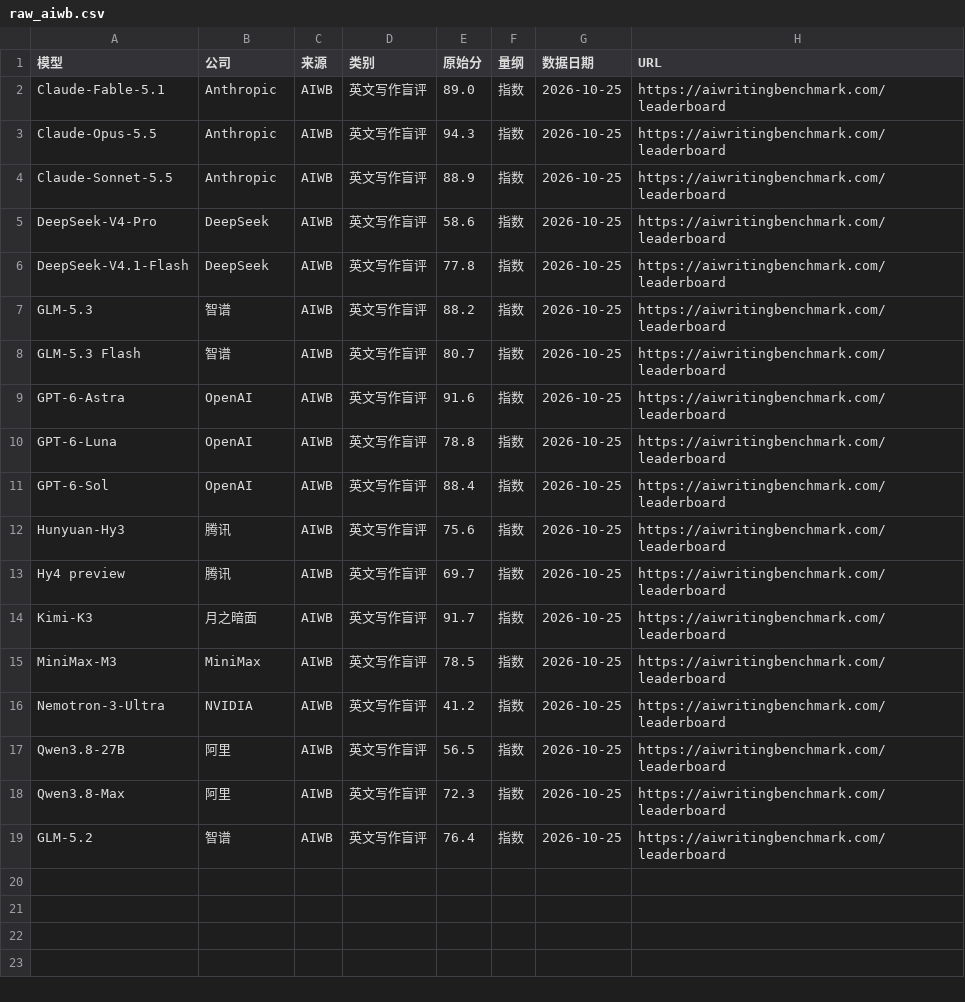
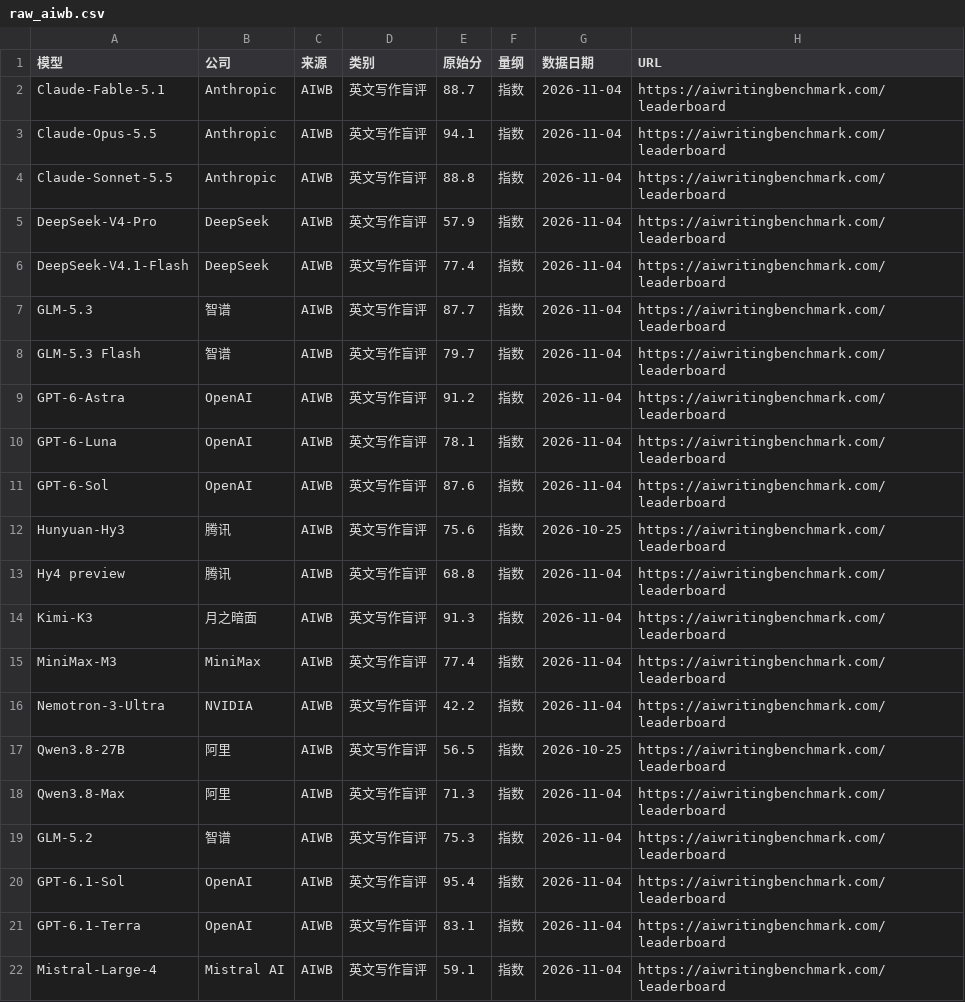
Before and after one commit to Brando-2077/model-radar, a CSV file: data/raw_aiwb.csv, drawn as a sheet.

```diff
--- a/data/raw_aiwb.csv
+++ b/data/raw_aiwb.csv
@@ -1,19 +1,22 @@
 模型,公司,来源,类别,原始分,量纲,数据日期,URL
-Claude-Fable-5.1,Anthropic,AIWB,英文写作盲评,89.0,指数,2026-10-25,https://aiwritingbenchmark.com/leaderboard
-Claude-Opus-5.5,Anthropic,AIWB,英文写作盲评,94.3,指数,2026-10-25,https://aiwritingbenchmark.com/leaderboard
-Claude-Sonnet-5.5,Anthropic,AIWB,英文写作盲评,88.9,指数,2026-10-25,https://aiwritingbenchmark.com/leaderboard
-DeepSeek-V4-Pro,DeepSeek,AIWB,英文写作盲评,58.6,指数,2026-10-25,https://aiwritingbenchmark.com/leaderboard
-DeepSeek-V4.1-Flash,DeepSeek,AIWB,英文写作盲评,77.8,指数,2026-10-25,https://aiwritingbenchmark.com/leaderboard
-GLM-5.3,智谱,AIWB,英文写作盲评,88.2,指数,2026-10-25,https://aiwritingbenchmark.com/leaderboard
-GLM-5.3 Flash,智谱,AIWB,英文写作盲评,80.7,指数,2026-10-25,https://aiwritingbenchmark.com/leaderboard
-GPT-6-Astra,OpenAI,AIWB,英文写作盲评,91.6,指数,2026-10-25,https://aiwritingbenchmark.com/leaderboard
-GPT-6-Luna,OpenAI,AIWB,英文写作盲评,78.8,指数,2026-10-25,https://aiwritingbenchmark.com/leaderboard
-GPT-6-Sol,OpenAI,AIWB,英文写作盲评,88.4,指数,2026-10-25,https://aiwritingbenchmark.com/leaderboard
+Claude-Fable-5.1,Anthropic,AIWB,英文写作盲评,88.7,指数,2026-11-04,https://aiwritingbenchmark.com/leaderboard
+Claude-Opus-5.5,Anthropic,AIWB,英文写作盲评,94.1,指数,2026-11-04,https://aiwritingbenchmark.com/leaderboard
+Claude-Sonnet-5.5,Anthropic,AIWB,英文写作盲评,88.8,指数,2026-11-04,https://aiwritingbenchmark.com/leaderboard
+DeepSeek-V4-Pro,DeepSeek,AIWB,英文写作盲评,57.9,指数,2026-11-04,https://aiwritingbenchmark.com/leaderboard
+DeepSeek-V4.1-Flash,DeepSeek,AIWB,英文写作盲评,77.4,指数,2026-11-04,https://aiwritingbenchmark.com/leaderboard
+GLM-5.3,智谱,AIWB,英文写作盲评,87.7,指数,2026-11-04,https://aiwritingbenchmark.com/leaderboard
+GLM-5.3 Flash,智谱,AIWB,英文写作盲评,79.7,指数,2026-11-04,https://aiwritingbenchmark.com/leaderboard
+GPT-6-Astra,OpenAI,AIWB,英文写作盲评,91.2,指数,2026-11-04,https://aiwritingbenchmark.com/leaderboard
+GPT-6-Luna,OpenAI,AIWB,英文写作盲评,78.1,指数,2026-11-04,https://aiwritingbenchmark.com/leaderboard
+GPT-6-Sol,OpenAI,AIWB,英文写作盲评,87.6,指数,2026-11-04,https://aiwritingbenchmark.com/leaderboard
 Hunyuan-Hy3,腾讯,AIWB,英文写作盲评,75.6,指数,2026-10-25,https://aiwritingbenchmark.com/leaderboard
-Hy4 preview,腾讯,AIWB,英文写作盲评,69.7,指数,2026-10-25,https://aiwritingbenchmark.com/leaderboard
-Kimi-K3,月之暗面,AIWB,英文写作盲评,91.7,指数,2026-10-25,https://aiwritingbenchmark.com/leaderboard
-MiniMax-M3,MiniMax,AIWB,英文写作盲评,78.5,指数,2026-10-25,https://aiwritingbenchmark.com/leaderboard
-Nemotron-3-Ultra,NVIDIA,AIWB,英文写作盲评,41.2,指数,2026-10-25,https://aiwritingbenchmark.com/leaderboard
+Hy4 preview,腾讯,AIWB,英文写作盲评,68.8,指数,2026-11-04,https://aiwritingbenchmark.com/leaderboard
+Kimi-K3,月之暗面,AIWB,英文写作盲评,91.3,指数,2026-11-04,https://aiwritingbenchmark.com/leaderboard
+MiniMax-M3,MiniMax,AIWB,英文写作盲评,77.4,指数,2026-11-04,https://aiwritingbenchmark.com/leaderboard
+Nemotron-3-Ultra,NVIDIA,AIWB,英文写作盲评,42.2,指数,2026-11-04,https://aiwritingbenchmark.com/leaderboard
 Qwen3.8-27B,阿里,AIWB,英文写作盲评,56.5,指数,2026-10-25,https://aiwritingbenchmark.com/leaderboard
-Qwen3.8-Max,阿里,AIWB,英文写作盲评,72.3,指数,2026-10-25,https://aiwritingbenchmark.com/leaderboard
-GLM-5.2,智谱,AIWB,英文写作盲评,76.4,指数,2026-10-25,https://aiwritingbenchmark.com/leaderboard
+Qwen3.8-Max,阿里,AIWB,英文写作盲评,71.3,指数,2026-11-04,https://aiwritingbenchmark.com/leaderboard
+GLM-5.2,智谱,AIWB,英文写作盲评,75.3,指数,2026-11-04,https://aiwritingbenchmark.com/leaderboard
+GPT-6.1-Sol,OpenAI,AIWB,英文写作盲评,95.4,指数,2026-11-04,https://aiwritingbenchmark.com/leaderboard
+GPT-6.1-Terra,OpenAI,AIWB,英文写作盲评,83.1,指数,2026-11-04,https://aiwritingbenchmark.com/leaderboard
+Mistral-Large-4,Mistral AI,AIWB,英文写作盲评,59.1,指数,2026-11-04,https://aiwritingbenchmark.com/leaderboard
```
Also changed, not shown: data/mapping.csv, data/models.csv, 10 other files.
